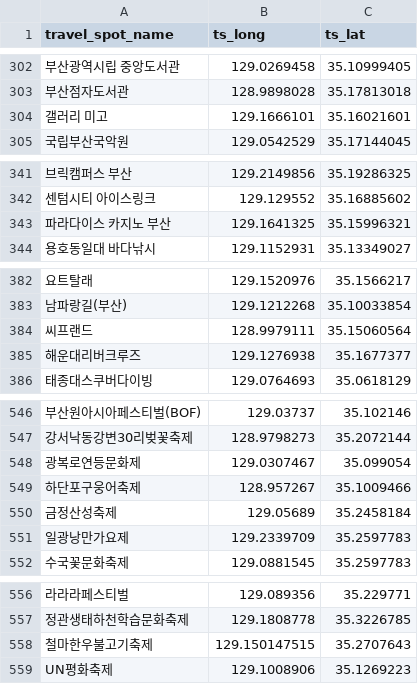
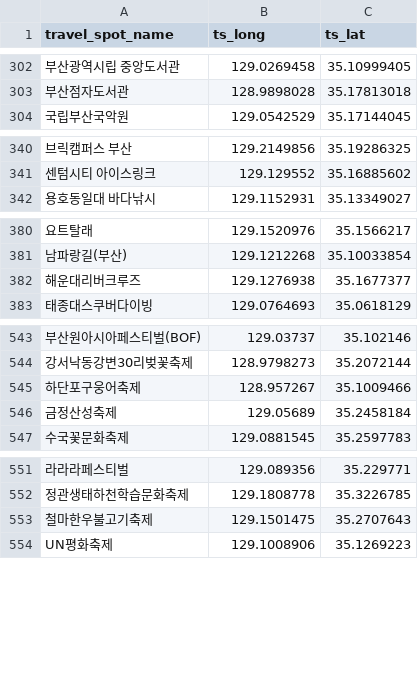
Before and after one commit to sohee0/final_sh, a CSV file: travel_list2.csv, drawn as a sheet; only a part is shown, gaps mark what is left out; removed rows and columns are numbered as before the commit, all else as after; the diff covers the shown part only; the diff names each change by its address in the sheet, - before the commit and + after, or states it on an @@ line.

```diff
--- a/travel_list2.csv
+++ b/travel_list2.csv
-row 304: 갤러리 미고 | 129.1666101 | 35.16021601
-row 343: 파라다이스 카지노 부산 | 129.1641325 | 35.15996321
-row 384: 씨프랜드 | 128.9979111 | 35.15060564
-row 548: 광복로연등문화제 | 129.0307467 | 35.099054
-row 551: 일광낭만가요제 | 129.2339709 | 35.2597783
-B553 (ts_long): 129.150147515
+B553 (ts_long): 129.1501475
```
Also changed, not shown: 1 edited cell elsewhere in this file, 21 other files.
